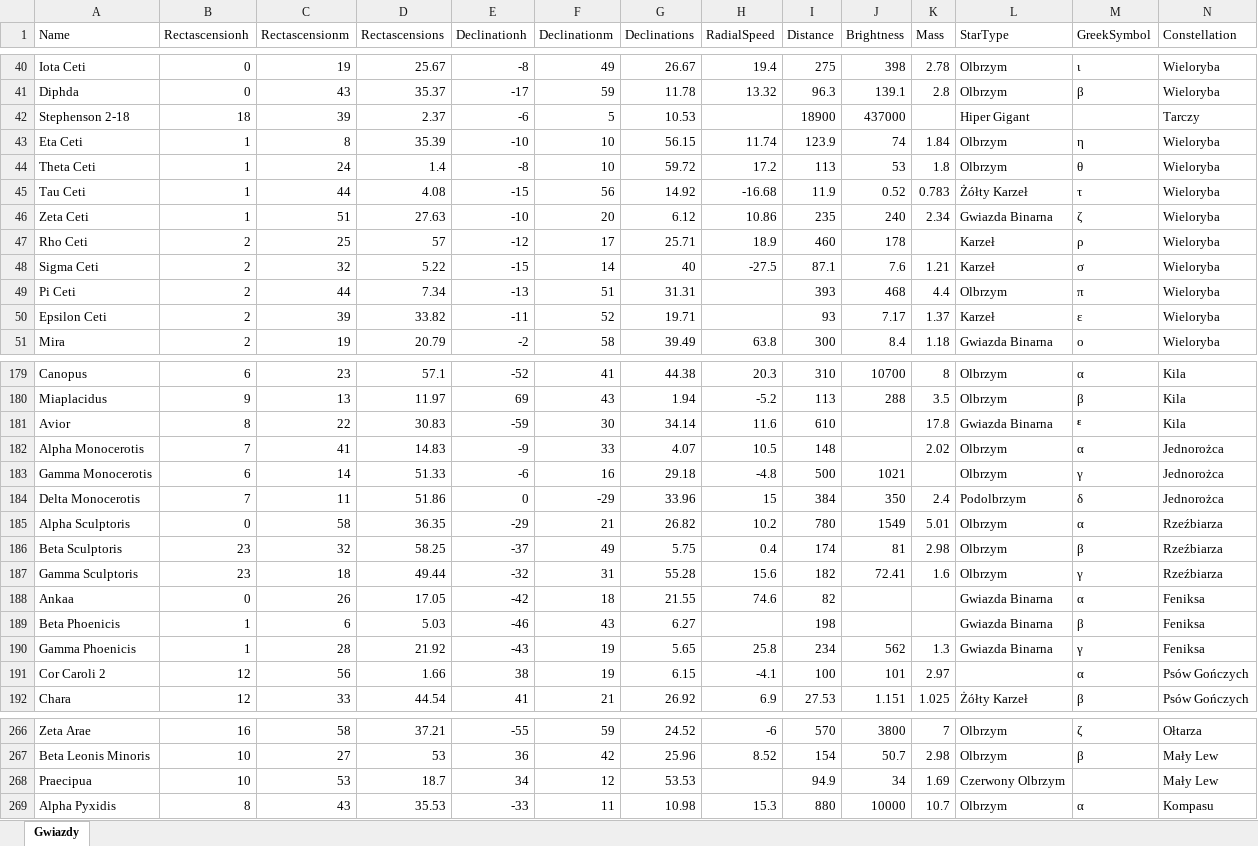
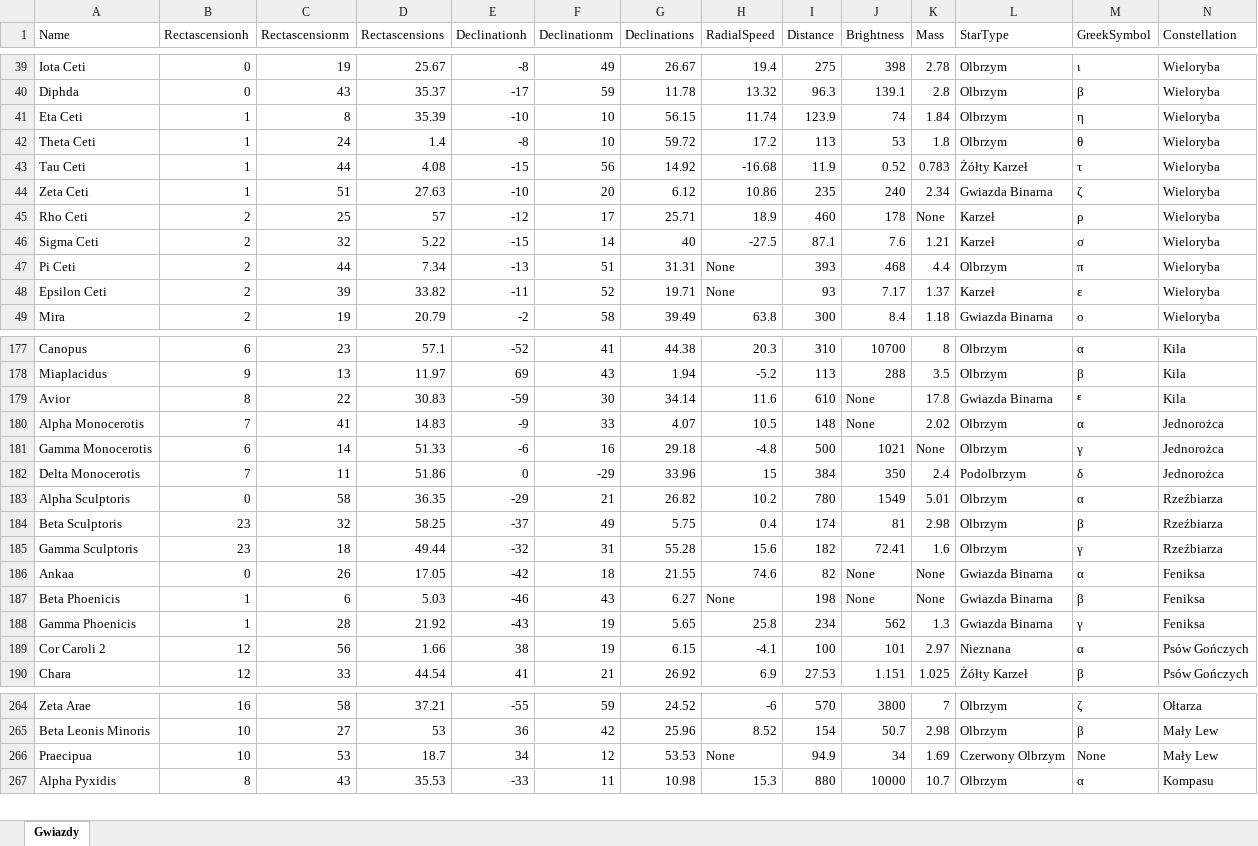
Before and after one commit to Quadium9/Projekt_I, an Excel workbook: Mariadb/Gwiazdy.xlsx, sheet Gwiazdy, drawn as a sheet; only a part is shown, gaps mark what is left out; values as stored, in another font and other column widths than the file's, no borders; removed rows and columns are numbered as before the commit, all else as after; the diff covers the shown part only; the diff names each change by its address in the sheet, - before the commit and + after, or states it on an @@ line.

```diff
--- a/Mariadb/Gwiazdy.xlsx (sheet Gwiazdy)
+++ b/Mariadb/Gwiazdy.xlsx (sheet Gwiazdy)
-row 42: Stephenson 2-18 | 18 | 39 | 2.37 | -6 | 5 | 10.53 |  | 18900 | 437000 |  | Hiper Gigant |  | Tarczy
-K45 (Mass): (empty)
+K45 (Mass): None
-H47:H48 (RadialSpeed): (empty)
+H47:H48 (RadialSpeed): None
-J179:J180 (Brightness): (empty)
+J179:J180 (Brightness): None
-K181 (Mass): (empty)
+K181 (Mass): None
-J186:J187 (Brightness): (empty)
+J186:J187 (Brightness): None
-K186:K187 (Mass): (empty)
+K186:K187 (Mass): None
-H187 (RadialSpeed): (empty)
+H187 (RadialSpeed): None
-L189 (StarType): (empty)
+L189 (StarType): Nieznana
-H266 (RadialSpeed): (empty)
+H266 (RadialSpeed): None
-M266 (GreekSymbol): (empty)
+M266 (GreekSymbol): None
```
Also changed, not shown: 1 removed row and 73 edited cells elsewhere in this sheet, 2 other files.
